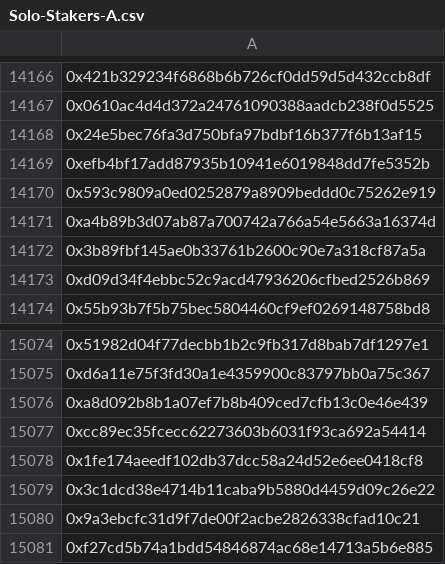
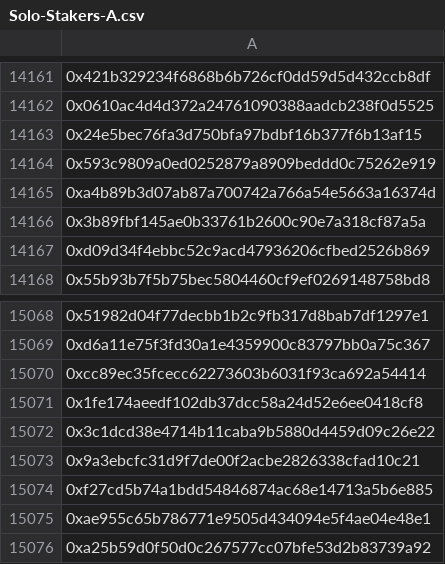
Before and after one commit to GLCNI/ETH-Solo-Validator-Addresses, a CSV file: Solo-Stakers/Solo-Stakers-A.csv, drawn as a sheet; only a part is shown, gaps mark what is left out; the shorter side is filled out with more unchanged rows; the diff covers the shown part only.

```diff
--- a/Solo-Stakers/Solo-Stakers-A.csv
+++ b/Solo-Stakers/Solo-Stakers-A.csv
@@ -14168,3 +14163,2 @@
 0x24e5bec76fa3d750bfa97bdbf16b377f6b13af15
-0xefb4bf17add87935b10941e6019848dd7fe5352b
 0x593c9809a0ed0252879a8909beddd0c75262e919
@@ -15075,3 +15069,2 @@
 0xd6a11e75f3fd30a1e4359900c83797bb0a75c367
-0xa8d092b8b1a07ef7b8b409ced7cfb13c0e46e439
 0xcc89ec35fcecc62273603b6031f93ca692a54414
```
Also changed, not shown: 5 removed rows elsewhere in this file, Solo-Stakers/Solo-Stakers-B.csv, 5 other files.
